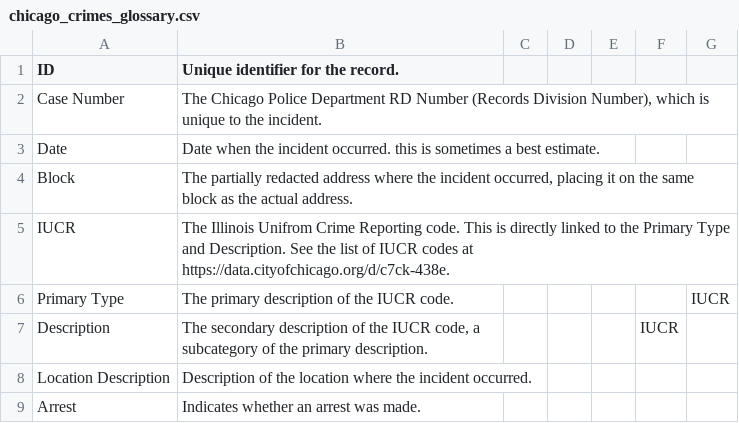
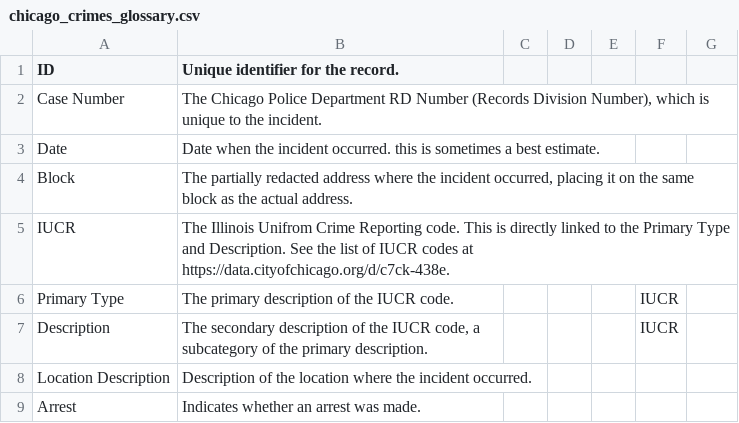
Before and after one commit to GoogleCloudPlatform/dataplex-labs, a CSV file: dataplex-quickstart-labs/00-resources/datasets/chicago-crimes/business_glossary/chicago_crimes_glossary.csv, drawn as a sheet; only a part is shown.

Commit message:
Update chicago_crimes_glossary.csv

```diff
--- a/dataplex-quickstart-labs/00-resources/datasets/chicago-crimes/business_glossary/chicago_crimes_glossary.csv
+++ b/dataplex-quickstart-labs/00-resources/datasets/chicago-crimes/business_glossary/chicago_crimes_glossary.csv
@@ -5,3 +5,3 @@
 "IUCR", "The Illinois Unifrom Crime Reporting code. This is directly linked to the Primary Type and Description. See the list of IUCR codes at https://data.cityofchicago.org/d/c7ck-438e.",,,,
-"Primary Type", "The primary description of the IUCR code.",,,,,"IUCR"
+"Primary Type", "The primary description of the IUCR code.",,,,"IUCR"
 "Description", "The secondary description of the IUCR code, a subcategory of the primary description.",,,,"IUCR"
```
